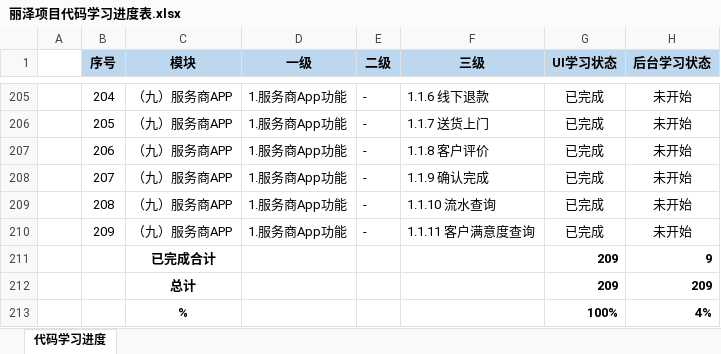
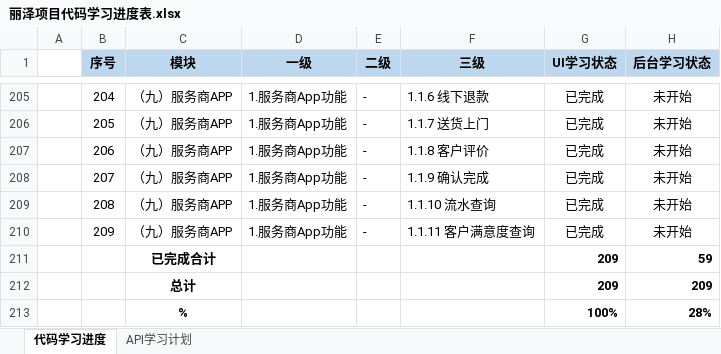
Before and after one commit to wuya1986/-, an Excel workbook: 03 绩效报告/丽泽项目代码学习进度表.xlsx, sheet 代码学习进度, drawn as a sheet; only a part is shown, gaps mark what is left out; values as stored, in another font and other column widths than the file's, no borders; the diff covers the shown part only; the diff names each change by its address in the sheet, - before the commit and + after, or states it on an @@ line.

```diff
--- a/03 绩效报告/丽泽项目代码学习进度表.xlsx (sheet 代码学习进度)
+++ b/03 绩效报告/丽泽项目代码学习进度表.xlsx (sheet 代码学习进度)
+sheet tab: API学习计划
-H211 (后台学习状态): 9
+H211 (后台学习状态): 59
-H213 (后台学习状态): 4%
+H213 (后台学习状态): 28%
```
Also changed, not shown: 50 edited cells elsewhere in this sheet, 01 业务梳理/接口/丽泽接口确认.xlsx, 01 业务梳理/智慧养老/养老设备.xlsx, 4 other files.
